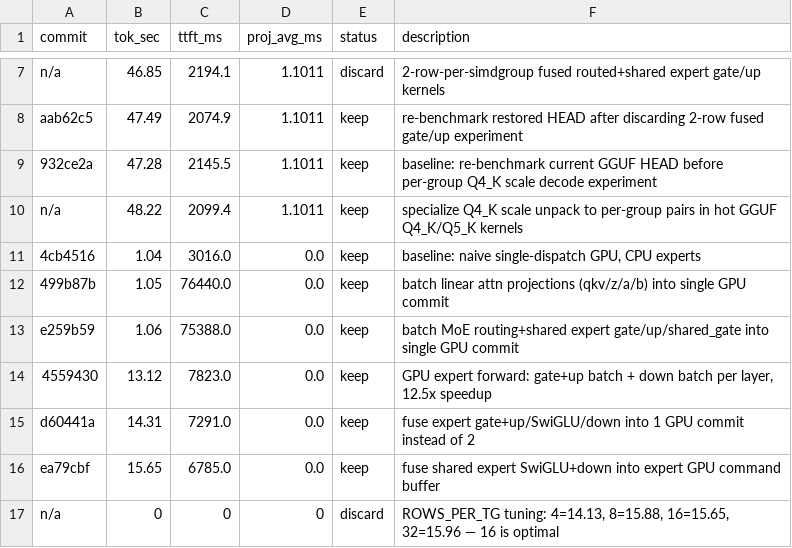
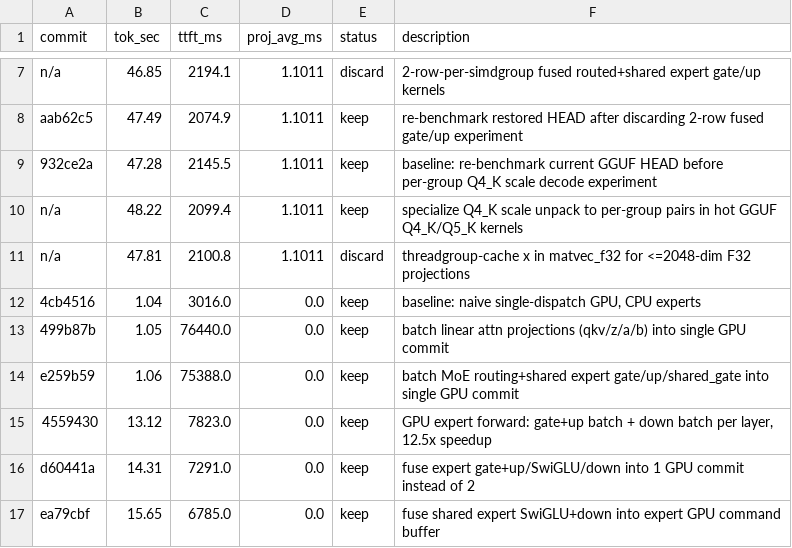
Before and after one commit to Rhovian/orome, a TSV file: experiments/qwen35-35B/results.tsv, drawn as a sheet; only a part is shown, gaps mark what is left out; the shorter side is filled out with more unchanged rows.

Commit message:
Log discarded F32 matvec shared-x experiment

```diff
--- a/experiments/qwen35-35B/results.tsv
+++ b/experiments/qwen35-35B/results.tsv
@@ -10,2 +10,3 @@ aab62c5	47.49	2074.9	1.1011	keep	re-benchmark restored HEAD after discarding 2-r
 n/a	48.22	2099.4	1.1011	keep	specialize Q4_K scale unpack to per-group pairs in hot GGUF Q4_K/Q5_K kernels
+n/a	47.81	2100.8	1.1011	discard	threadgroup-cache x in matvec_f32 for <=2048-dim F32 projections
 4cb4516	1.04	3016.0	0.0	keep	baseline: naive single-dispatch GPU, CPU experts
```
Also changed, not shown: 1 other file.
